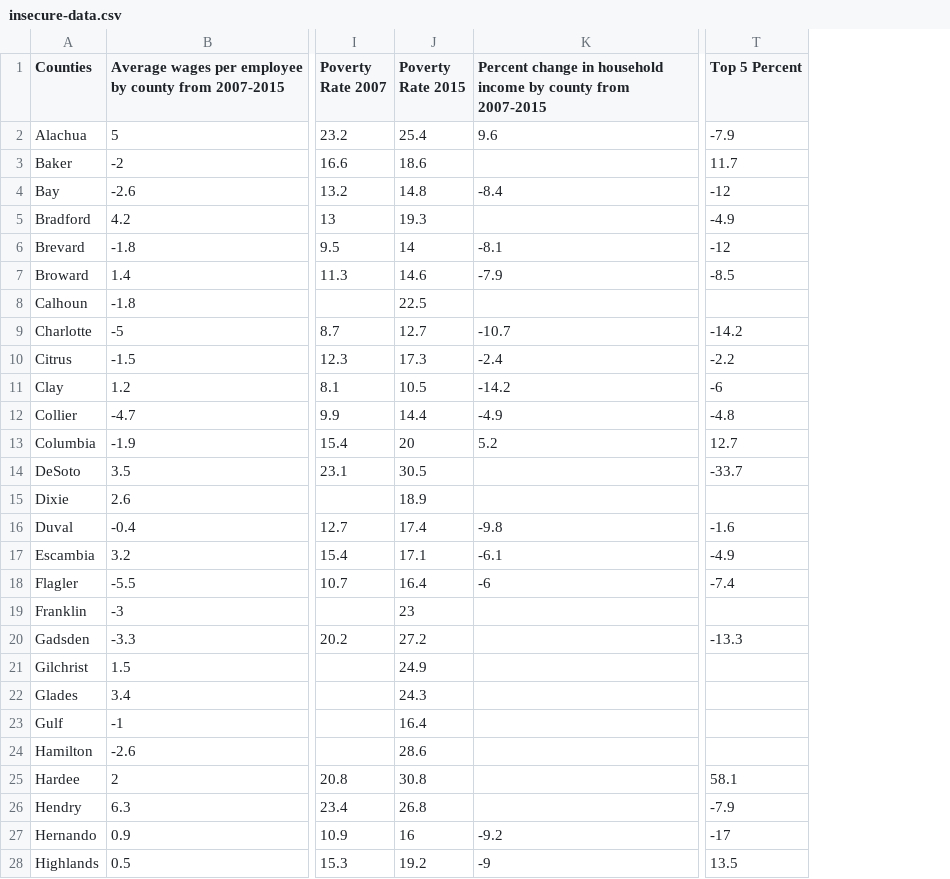
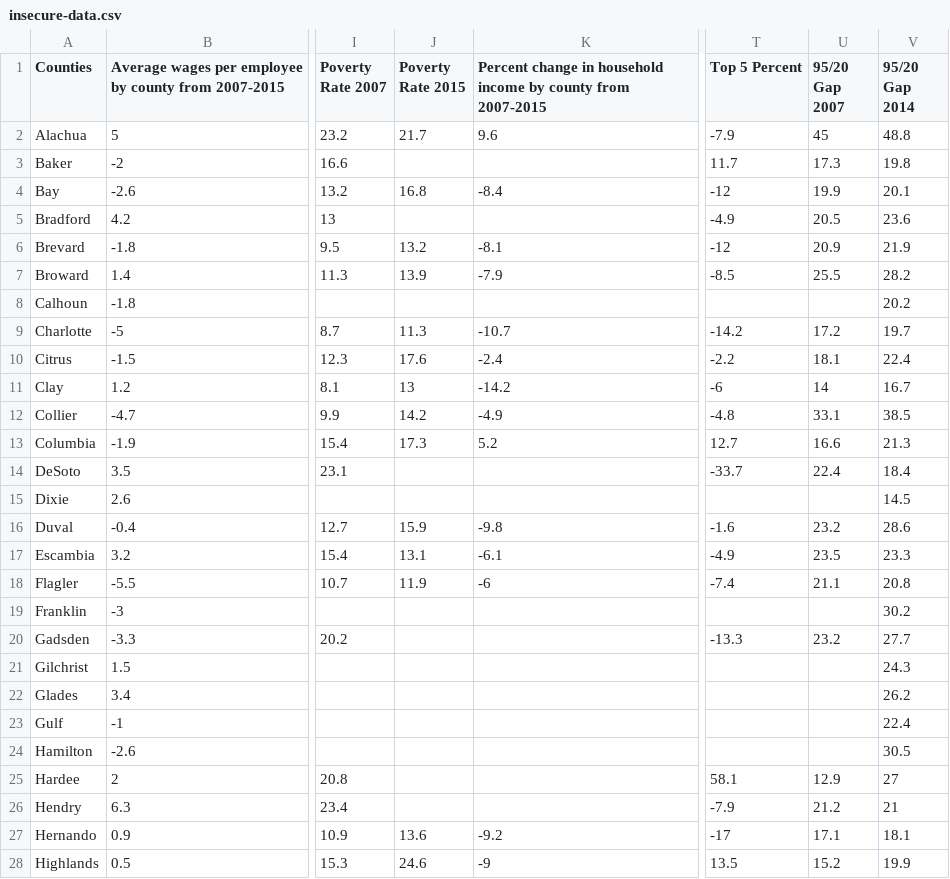
Before and after one commit to MiamiHerald/data-viz_fl-economic-insecurity, a CSV file: src/static/data/insecure-data.csv, drawn as a sheet; only a part is shown, gaps mark what is left out; the diff covers the shown part only; the diff names each change by its address in the sheet, - before the commit and + after, or states it on an @@ line.

Commit message:
Updated data

```diff
--- a/src/static/data/insecure-data.csv
+++ b/src/static/data/insecure-data.csv
+column U (95/20 Gap 2007), rows 2-28: 45 | 17.3 | 19.9 | 20.5 | 20.9 | 25.5 |  | 17.2 | 18.1 | 14 | 33.1 | 16.6 | 22.4 |  | 23.2 | 23.5 | 21.1 |  | 23.2 |  |  |  |  | 12.9 | 21.2 | 17.1 | 15.2
+column V (95/20 Gap 2014), rows 2-28: 48.8 | 19.8 | 20.1 | 23.6 | 21.9 | 28.2 | 20.2 | 19.7 | 22.4 | 16.7 | 38.5 | 21.3 | 18.4 | 14.5 | 28.6 | 23.3 | 20.8 | 30.2 | 27.7 | 24.3 | 26.2 | 22.4 | 30.5 | 27 | 21 | 18.1 | 19.9
-J2 (Poverty Rate 2015): 25.4
+J2 (Poverty Rate 2015): 21.7
-J3 (Poverty Rate 2015): 18.6
+J3 (Poverty Rate 2015): (empty)
-J4 (Poverty Rate 2015): 14.8
+J4 (Poverty Rate 2015): 16.8
-J5 (Poverty Rate 2015): 19.3
+J5 (Poverty Rate 2015): (empty)
-J6 (Poverty Rate 2015): 14
+J6 (Poverty Rate 2015): 13.2
-J7 (Poverty Rate 2015): 14.6
+J7 (Poverty Rate 2015): 13.9
-J8 (Poverty Rate 2015): 22.5
+J8 (Poverty Rate 2015): (empty)
-J9 (Poverty Rate 2015): 12.7
+J9 (Poverty Rate 2015): 11.3
-J10 (Poverty Rate 2015): 17.3
+J10 (Poverty Rate 2015): 17.6
-J11 (Poverty Rate 2015): 10.5
+J11 (Poverty Rate 2015): 13
-J12 (Poverty Rate 2015): 14.4
+J12 (Poverty Rate 2015): 14.2
-J13 (Poverty Rate 2015): 20
+J13 (Poverty Rate 2015): 17.3
-J14 (Poverty Rate 2015): 30.5
+J14 (Poverty Rate 2015): (empty)
-J15 (Poverty Rate 2015): 18.9
+J15 (Poverty Rate 2015): (empty)
-J16 (Poverty Rate 2015): 17.4
+J16 (Poverty Rate 2015): 15.9
-J17 (Poverty Rate 2015): 17.1
+J17 (Poverty Rate 2015): 13.1
-J18 (Poverty Rate 2015): 16.4
+J18 (Poverty Rate 2015): 11.9
-J19 (Poverty Rate 2015): 23
+J19 (Poverty Rate 2015): (empty)
-J20 (Poverty Rate 2015): 27.2
+J20 (Poverty Rate 2015): (empty)
-J21 (Poverty Rate 2015): 24.9
+J21 (Poverty Rate 2015): (empty)
-J22 (Poverty Rate 2015): 24.3
+J22 (Poverty Rate 2015): (empty)
-J23 (Poverty Rate 2015): 16.4
+J23 (Poverty Rate 2015): (empty)
-J24 (Poverty Rate 2015): 28.6
+J24 (Poverty Rate 2015): (empty)
-J25 (Poverty Rate 2015): 30.8
+J25 (Poverty Rate 2015): (empty)
-J26 (Poverty Rate 2015): 26.8
+J26 (Poverty Rate 2015): (empty)
-J27 (Poverty Rate 2015): 16
+J27 (Poverty Rate 2015): 13.6
-J28 (Poverty Rate 2015): 19.2
+J28 (Poverty Rate 2015): 24.6
```
Also changed, not shown: 50 edited cells elsewhere in this file.
